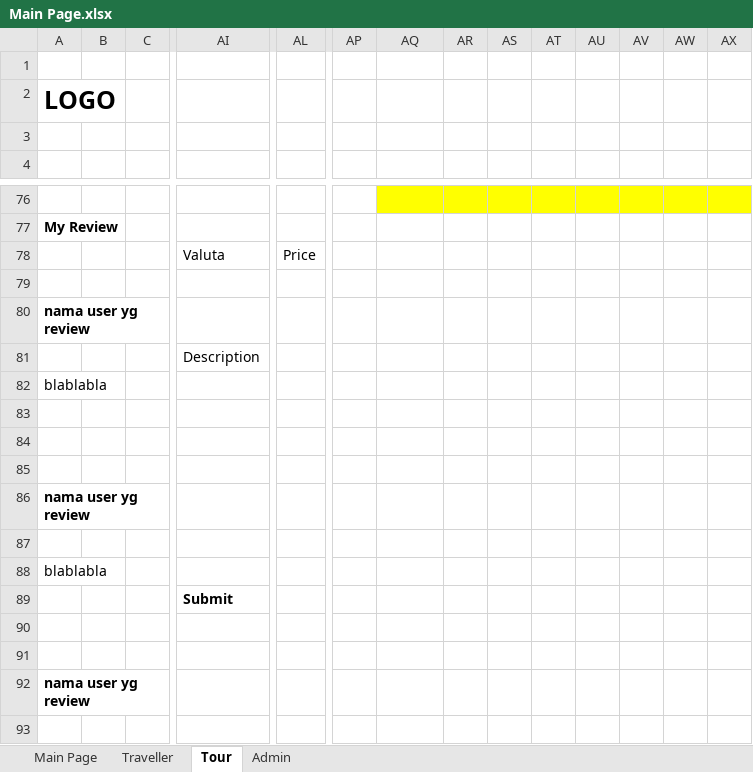
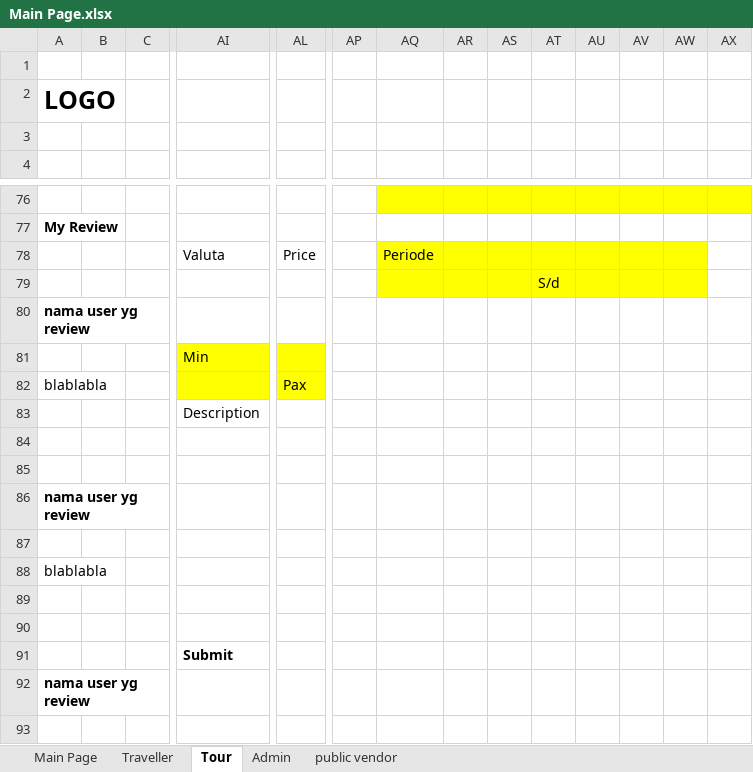
Before and after one commit to loztzero/timetravel, an Excel workbook: document/Main Page.xlsx, sheet Tour, drawn as a sheet; only a part is shown, gaps mark what is left out; values as stored, in another font and other column widths than the file's, no borders; charts and pictures not drawn; removed rows and columns are numbered as before the commit, all else as after; rows hold the shown columns only; the diff names each change by its address in the sheet, - before the commit and + after, or states it on an @@ line.

```diff
--- a/document/Main Page.xlsx (sheet Tour)
+++ b/document/Main Page.xlsx (sheet Tour)
+sheet tab: public vendor
-AQ78: (empty)
+AQ78: Periode
-AQ78:AW79 fill: none
+AQ78:AW79 fill: #FFFF00
-AT79: (empty)
+AT79: S/d
+row 81:  |  |  | Min
+row 82: blablabla |  |  |  | Pax
-row 82: blablabla
-row 83: (empty)
@@ row 89 moved to row 91: Submit @@
```
Also changed, not shown: sheet Main Page, charts or pictures, 3 other files.
